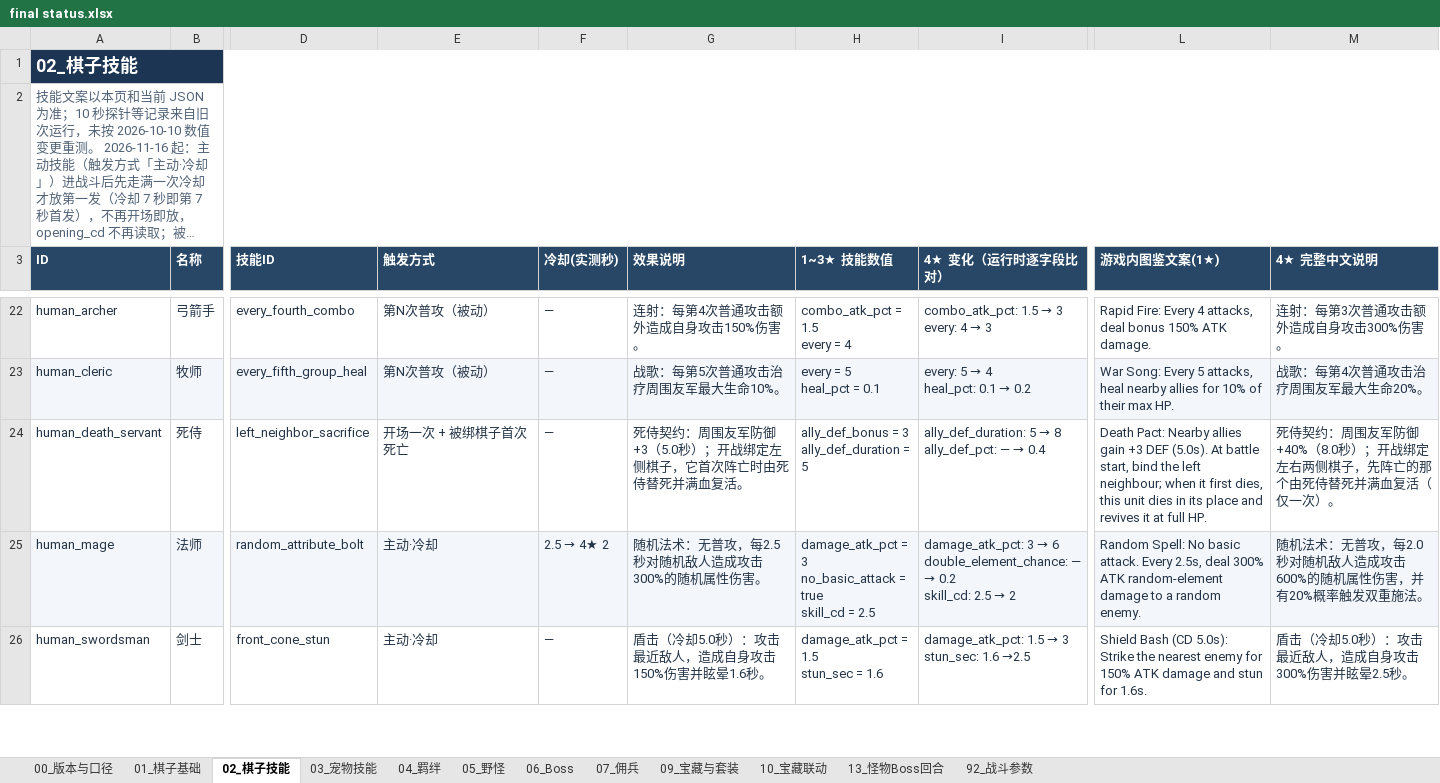
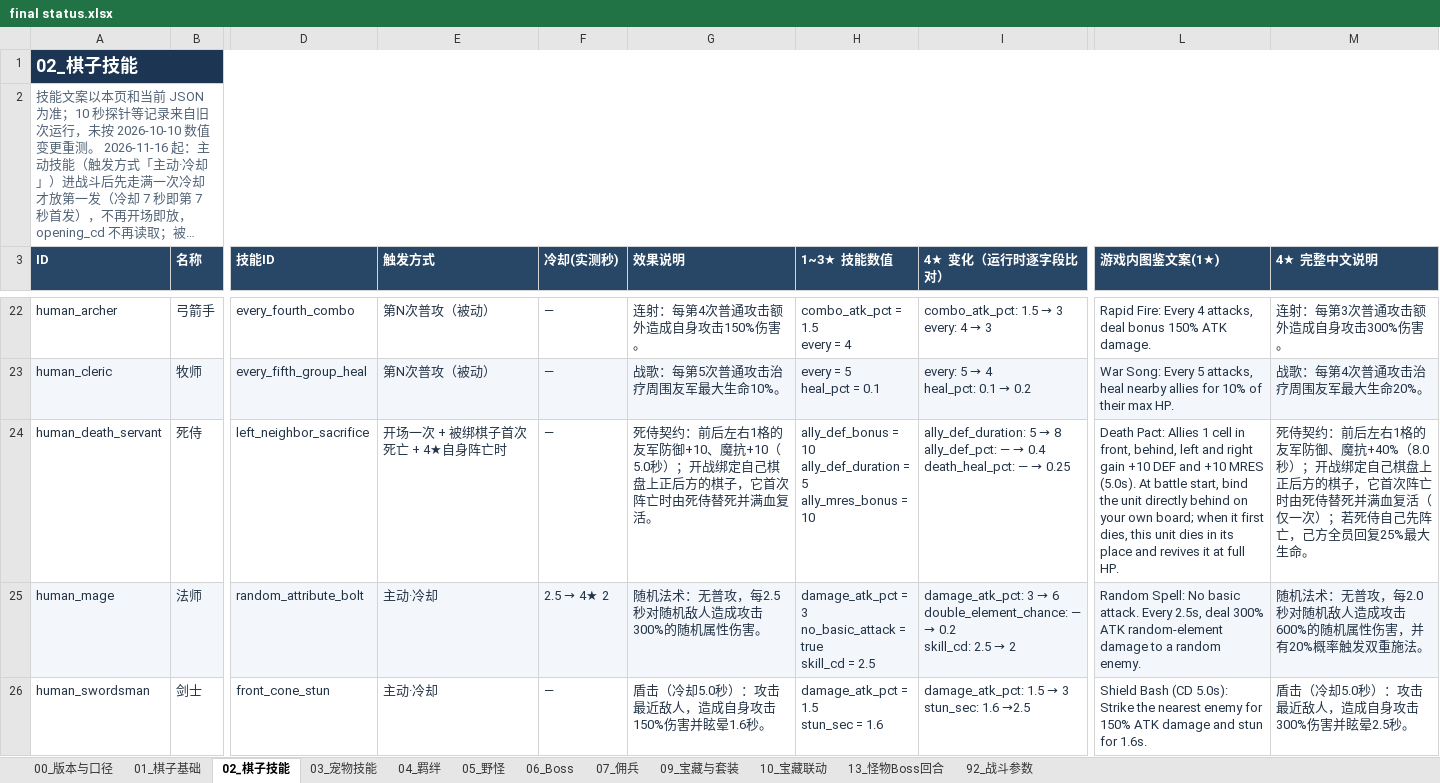
Before and after one commit to stechjie/GLory-v1.0, an Excel workbook: docs/balance/final status.xlsx, sheet 02_棋子技能, drawn as a sheet; only a part is shown, gaps mark what is left out; long unchanged cells end in …; values as stored, in another font and other column widths than the file's, no borders; ↵ is a line break in a cell; the diff names each change by its address in the sheet, - before the commit and + after, or states it on an @@ line.

```diff
--- a/docs/balance/final status.xlsx (sheet 02_棋子技能)
+++ b/docs/balance/final status.xlsx (sheet 02_棋子技能)
-E24 (触发方式): 开场一次 + 被绑棋子首次死亡
+E24 (触发方式): 开场一次 + 被绑棋子首次死亡 + 4★自身阵亡时
-G24 (效果说明): …侍契约：周围友军防御+3（5.0秒）；开战绑定左侧棋子，它…
+G24 (效果说明): …侍契约：前后左右1格的友军防御+10、魔抗+10（5.0秒）；开战绑定自己棋盘上正后方的棋子，它…
-H24 (1~3★ 技能数值): ally_def_bonus = 3 ↵ ally_def_duration = 5
+H24 (1~3★ 技能数值): ally_def_bonus = 10 ↵ ally_def_duration = 5 ↵ ally_mres_bonus = 10
@@ I24 (4★ 变化（运行时逐字段比对）): …→ 0.4 → …→ 0.4 ↵ death_heal_pct: — → 0.25 @@
-L24 (游戏内图鉴文案(1★)): Death Pact: Nearby allies gain +3 DEF (5.0s). At battle start, bind the left neighbour; when it…
+L24 (游戏内图鉴文案(1★)): Death Pact: Allies 1 cell in front, behind, left and right gain +10 DEF and +10 MRES (5.0s). At battle start, bind the unit directly behind on your own board; when it…
-M24 (4★ 完整中文说明): …侍契约：周围友军防御+40%（8.0秒）；开战绑定左右两侧棋子，先阵亡的那个由死侍替死并满血复活（仅一次）。
+M24 (4★ 完整中文说明): …侍契约：前后左右1格的友军防御、魔抗+40%（8.0秒）；开战绑定自己棋盘上正后方的棋子，它首次阵亡时由死侍替死并满血复活（仅一次）；若死侍自己先阵亡，己方全员回复25%最大生命。
```
Also changed, not shown: 12 other files.
